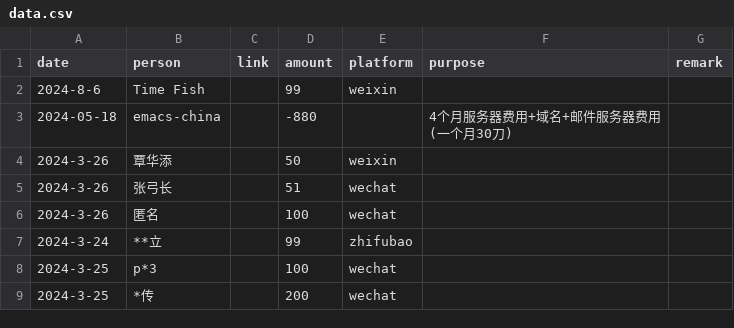
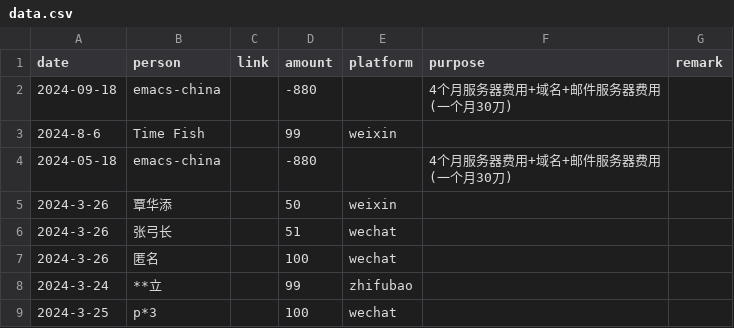
Before and after one commit to emacs-china/donate, a CSV file: data.csv, drawn as a sheet; only a part is shown; the shorter side is filled out with more unchanged rows.

```diff
--- a/data.csv
+++ b/data.csv
@@ -1,2 +1,3 @@
 date,person,link,amount,platform,purpose,remark
+2024-09-18, emacs-china,,-880,, 4个月服务器费用+域名+邮件服务器费用(一个月30刀)
 2024-8-6, Time Fish,,99,weixin,,
```
Also changed, not shown: 2 other files.
